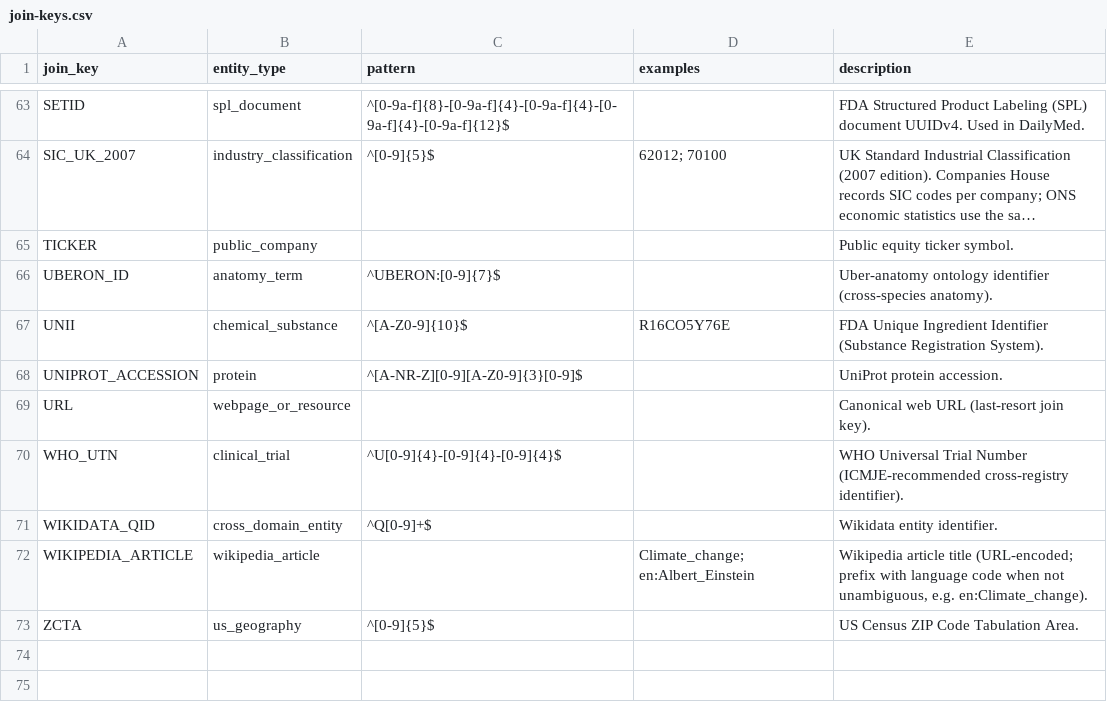
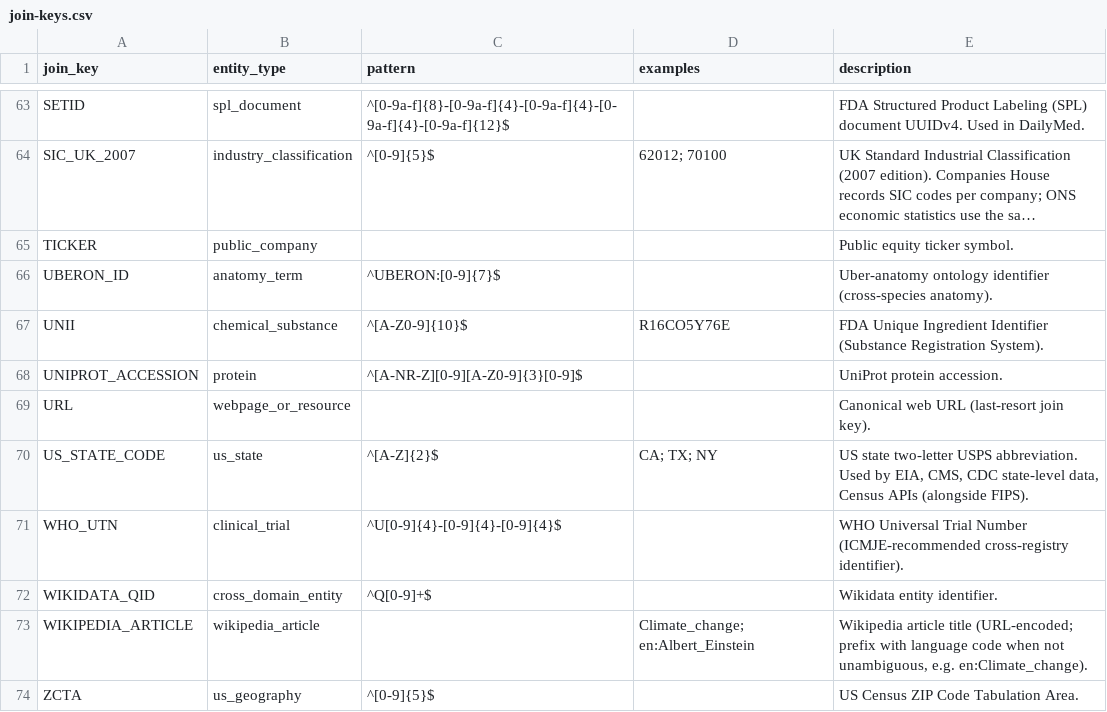
Before and after one commit to stefaniabio23/datasources, a CSV file: generated/join-keys.csv, drawn as a sheet; only a part is shown, gaps mark what is left out; long unchanged cells end in ….

```diff
--- a/generated/join-keys.csv
+++ b/generated/join-keys.csv
@@ -69,2 +69,3 @@ UNIPROT_ACCESSION,protein,^[A-NR-Z][0-9][A-Z0-9]{3}[0-9]$,,UniProt protein acces
 URL,webpage_or_resource,,,Canonical web URL (last-resort join key).
+US_STATE_CODE,us_state,^[A-Z]{2}$,CA; TX; NY,"US state two-letter USPS abbreviation. Used by EIA, CMS, CDC state-level data, Census APIs (alongside FIPS)."
 WHO_UTN,clinical_trial,^U[0-9]{4}-[0-9]{4}-[0-9]{4}$,,WHO Universal Trial Number (ICMJE-recommended cross-registry identifier).
```
Also changed, not shown: generated/sources.csv, 17 other files.
